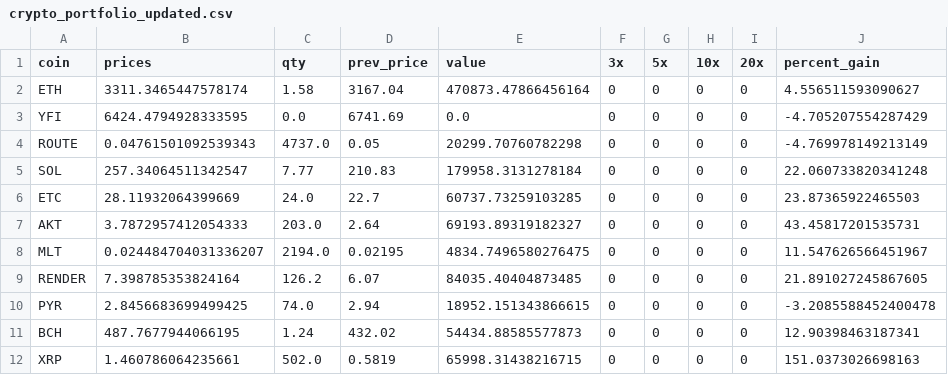
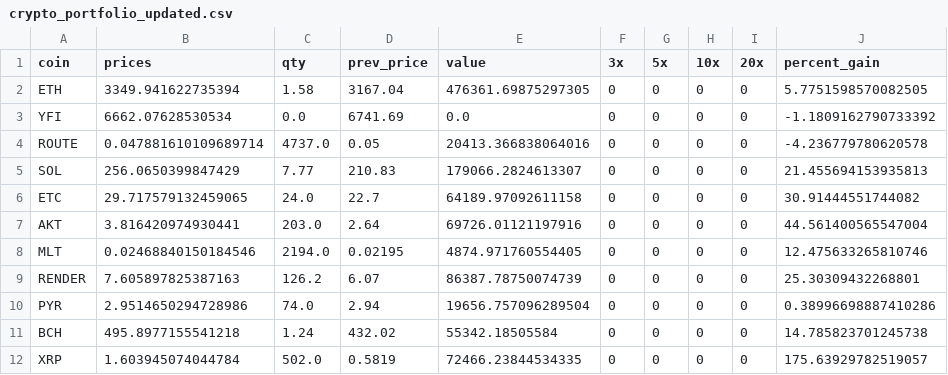
Before and after one commit to philomath18/new_project_24, a CSV file: crypto_portfolio_updated.csv, drawn as a sheet; only a part is shown; the diff covers the shown part only.

```diff
--- a/crypto_portfolio_updated.csv
+++ b/crypto_portfolio_updated.csv
@@ -1,12 +1,12 @@
 coin,prices,qty,prev_price,value,3x,5x,10x,20x,percent_gain
-ETH,3311.3465447578174,1.58,3167.04,470873.47866456164,0,0,0,0,4.556511593090627
-YFI,6424.4794928333595,0.0,6741.69,0.0,0,0,0,0,-4.705207554287429
-ROUTE,0.04761501092539343,4737.0,0.05,20299.70760782298,0,0,0,0,-4.769978149213149
-SOL,257.34064511342547,7.77,210.83,179958.3131278184,0,0,0,0,22.060733820341248
-ETC,28.11932064399669,24.0,22.7,60737.73259103285,0,0,0,0,23.87365922465503
-AKT,3.7872957412054333,203.0,2.64,69193.89319182327,0,0,0,0,43.45817201535731
-MLT,0.024484704031336207,2194.0,0.02195,4834.7496580276475,0,0,0,0,11.547626566451967
-RENDER,7.398785353824164,126.2,6.07,84035.40404873485,0,0,0,0,21.891027245867605
-PYR,2.8456683699499425,74.0,2.94,18952.151343866615,0,0,0,0,-3.2085588452400478
-BCH,487.7677944066195,1.24,432.02,54434.88585577873,0,0,0,0,12.90398463187341
-XRP,1.460786064235661,502.0,0.5819,65998.31438216715,0,0,0,0,151.0373026698163
+ETH,3349.941622735394,1.58,3167.04,476361.69875297305,0,0,0,0,5.7751598570082505
+YFI,6662.07628530534,0.0,6741.69,0.0,0,0,0,0,-1.1809162790733392
+ROUTE,0.047881610109689714,4737.0,0.05,20413.366838064016,0,0,0,0,-4.236779780620578
+SOL,256.0650399847429,7.77,210.83,179066.2824613307,0,0,0,0,21.455694153935813
+ETC,29.717579132459065,24.0,22.7,64189.97092611158,0,0,0,0,30.91444551744082
+AKT,3.816420974930441,203.0,2.64,69726.01121197916,0,0,0,0,44.561400565547004
+MLT,0.02468840150184546,2194.0,0.02195,4874.971760554405,0,0,0,0,12.475633265810746
+RENDER,7.605897825387163,126.2,6.07,86387.78750074739,0,0,0,0,25.30309432268801
+PYR,2.9514650294728986,74.0,2.94,19656.757096289504,0,0,0,0,0.38996698887410286
+BCH,495.8977155541218,1.24,432.02,55342.18505584,0,0,0,0,14.785823701245738
+XRP,1.603945074044784,502.0,0.5819,72466.23844534335,0,0,0,0,175.63929782519057
```
Also changed, not shown: 151 edited cells elsewhere in this file, 1 other file.
